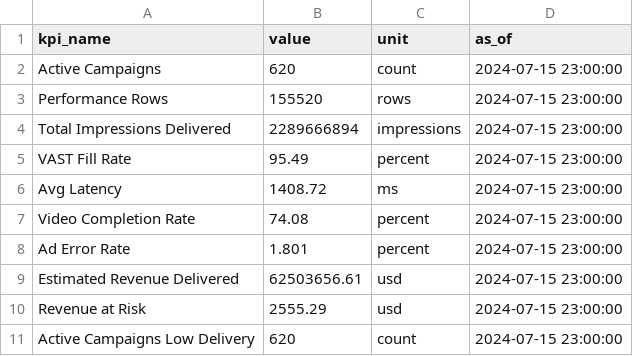
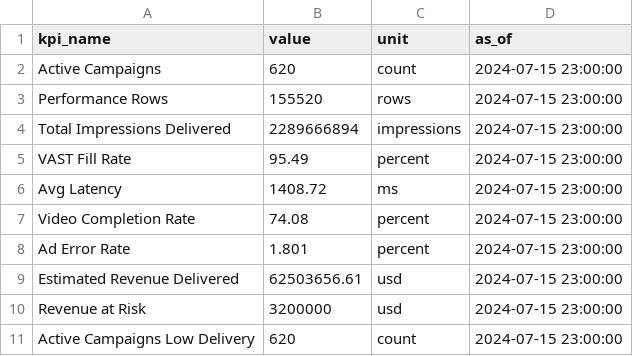
Before and after one commit to bharti-saurabh/WB-AdOpsV2, a CSV file: public/data/kpi_summary.csv, drawn as a sheet.

```diff
--- a/public/data/kpi_summary.csv
+++ b/public/data/kpi_summary.csv
@@ -9,3 +9,3 @@ Ad Error Rate,1.801,percent,2024-07-15 23:00:00
 Estimated Revenue Delivered,62503656.61,usd,2024-07-15 23:00:00
-Revenue at Risk,2555.29,usd,2024-07-15 23:00:00
+Revenue at Risk,3200000,usd,2024-07-15 23:00:00
 Active Campaigns Low Delivery,620,count,2024-07-15 23:00:00
```
Also changed, not shown: public/data/alerts.csv, public/data/campaigns.csv, 2 other files.
